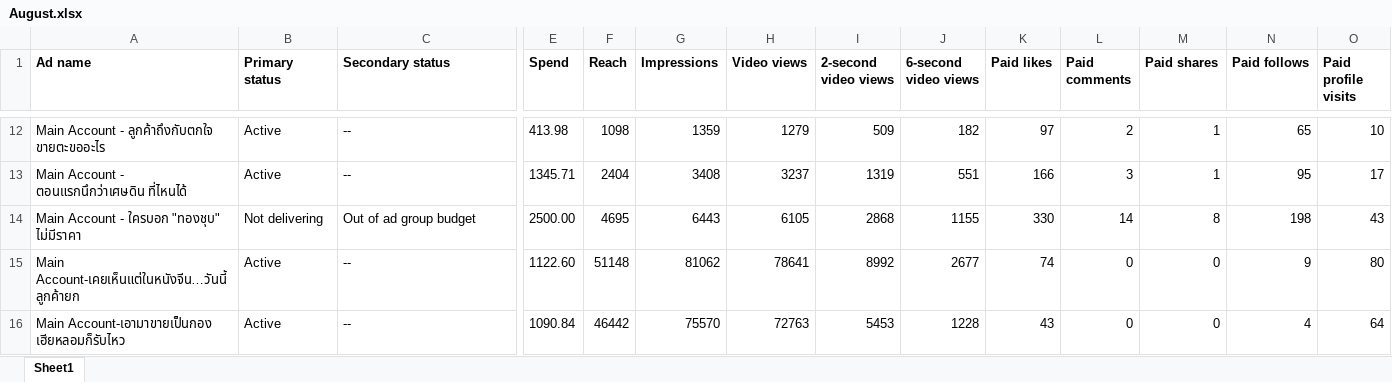
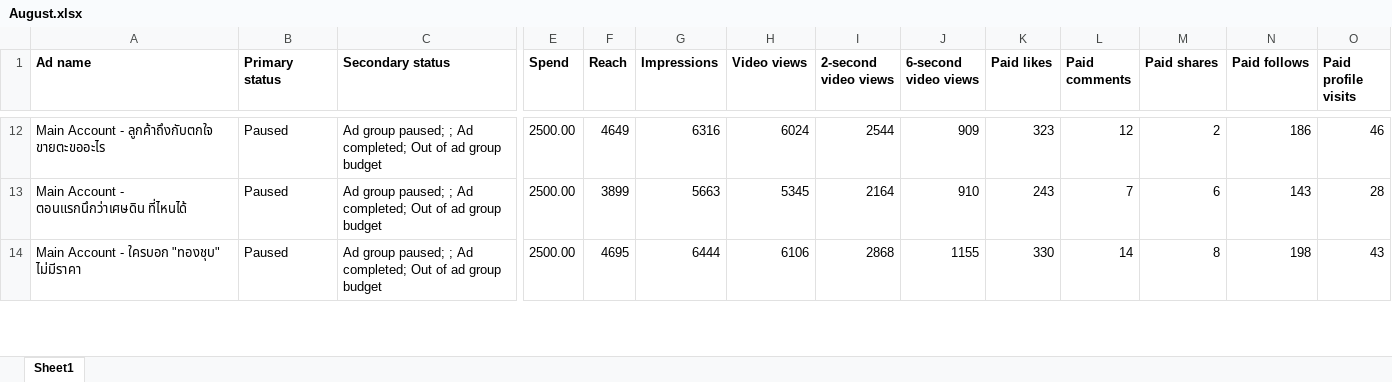
Before and after one commit to hafizyapha-glitch/Hia-Lhom-TikTok, an Excel workbook: data/August.xlsx, sheet Sheet1, drawn as a sheet; only a part is shown, gaps mark what is left out; values as stored, in another font and other column widths than the file's, no borders; removed rows and columns are numbered as before the commit, all else as after; rows hold the shown columns only; the diff covers the shown part only; the diff names each change by its address in the sheet, - before the commit and + after, or states it on an @@ line.

Commit message:
Add files via upload

```diff
--- a/data/August.xlsx (sheet Sheet1)
+++ b/data/August.xlsx (sheet Sheet1)
-B12:B13 (Primary status): Active
+B12:B13 (Primary status): Paused
-C12:C13 (Secondary status): --
+C12:C13 (Secondary status): Ad group paused; ; Ad completed; Out of ad group budget
-E12 (Spend): 413.98
+E12 (Spend): 2500.00
-F12 (Reach): 1098
+F12 (Reach): 4649
-G12 (Impressions): 1359
+G12 (Impressions): 6316
-H12 (Video views): 1279
+H12 (Video views): 6024
-I12 (2-second video views): 509
+I12 (2-second video views): 2544
-J12 (6-second video views): 182
+J12 (6-second video views): 909
-K12 (Paid likes): 97
+K12 (Paid likes): 323
-L12 (Paid comments): 2
+L12 (Paid comments): 12
-M12 (Paid shares): 1
+M12 (Paid shares): 2
-N12 (Paid follows): 65
+N12 (Paid follows): 186
-O12 (Paid profile visits): 10
+O12 (Paid profile visits): 46
-E13 (Spend): 1345.71
+E13 (Spend): 2500.00
-F13 (Reach): 2404
+F13 (Reach): 3899
-G13 (Impressions): 3408
+G13 (Impressions): 5663
-H13 (Video views): 3237
+H13 (Video views): 5345
-I13 (2-second video views): 1319
+I13 (2-second video views): 2164
-J13 (6-second video views): 551
+J13 (6-second video views): 910
-K13 (Paid likes): 166
+K13 (Paid likes): 243
-L13 (Paid comments): 3
+L13 (Paid comments): 7
-M13 (Paid shares): 1
+M13 (Paid shares): 6
-N13 (Paid follows): 95
+N13 (Paid follows): 143
-O13 (Paid profile visits): 17
+O13 (Paid profile visits): 28
-B14 (Primary status): Not delivering
+B14 (Primary status): Paused
-C14 (Secondary status): Out of ad group budget
+C14 (Secondary status): Ad group paused; ; Ad completed; Out of ad group budget
-G14 (Impressions): 6443
+G14 (Impressions): 6444
-H14 (Video views): 6105
+H14 (Video views): 6106
-row 15: Main Account-เคยเห็นแต่ในหนังจีน…วันนี้ลูกค้ายก | Active | -- | 1122.60 | 51148 | 81062 | 78641 | 8992 | 2677 | 74 | 0 | 0 | 9 | 80
-row 16: Main Account-เอามาขายเป็นกอง เฮียหลอมก็รับไหว | Active | -- | 1090.84 | 46442 | 75570 | 72763 | 5453 | 1228 | 43 | 0 | 0 | 4 | 64
```
Also changed, not shown: 18 added rows, 13 removed rows and 4 edited cells elsewhere in this sheet.
